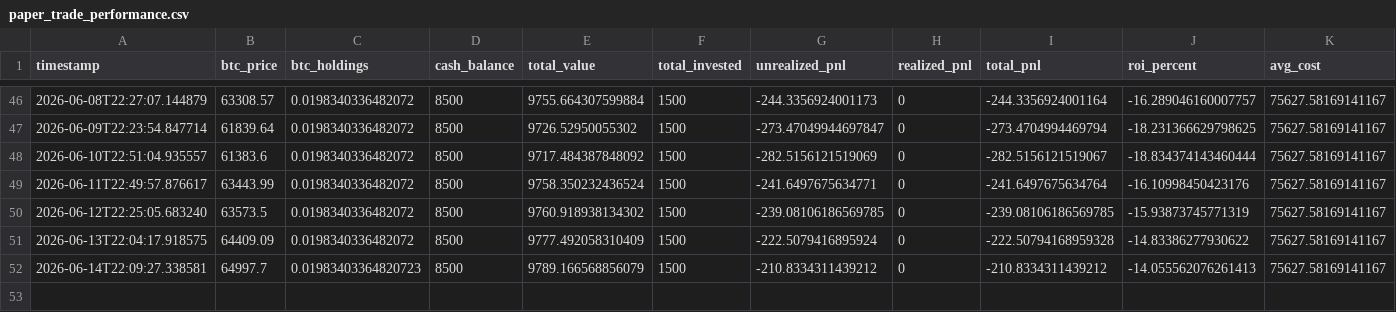
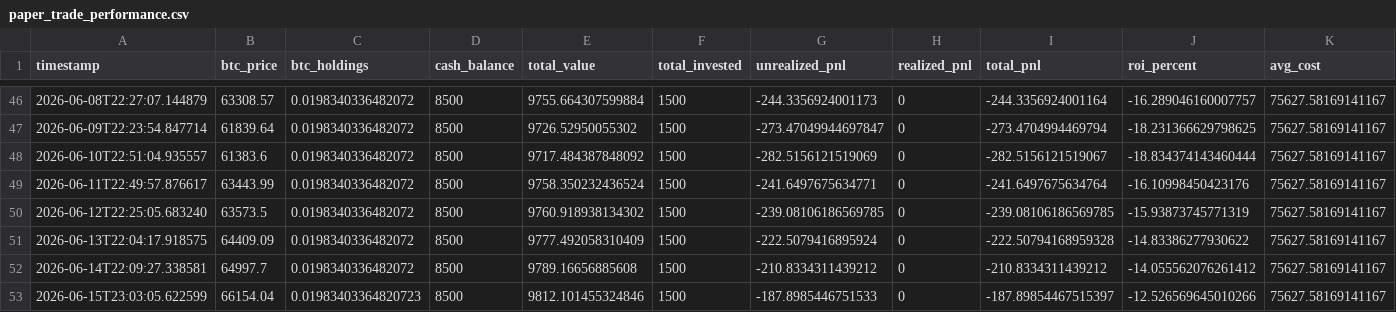
Before and after one commit to knoxper10-web/btc-paper-trade, a CSV file: paper_trade_performance.csv, drawn as a sheet; only a part is shown, gaps mark what is left out; rows hold the shown columns only; the diff names each change by its address in the sheet, - before the commit and + after, or states it on an @@ line.

```diff
--- a/paper_trade_performance.csv
+++ b/paper_trade_performance.csv
-C52 (btc_holdings): 0.01983403364820723
+C52 (btc_holdings): 0.0198340336482072
-E52 (total_value): 9789.166568856079
+E52 (total_value): 9789.16656885608
-J52 (roi_percent): -14.055562076261413
+J52 (roi_percent): -14.055562076261412
+row 53: 2026-06-15T23:03:05.622599 | 66154.04 | 0.01983403364820723 | 8500 | 9812.101455324846 | 1500 | -187.8985446751533 | 0 | -187.89854467515397 | -12.526569645010266 | 75627.58169141167
```
